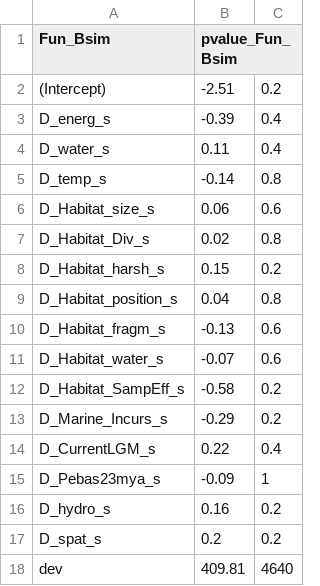
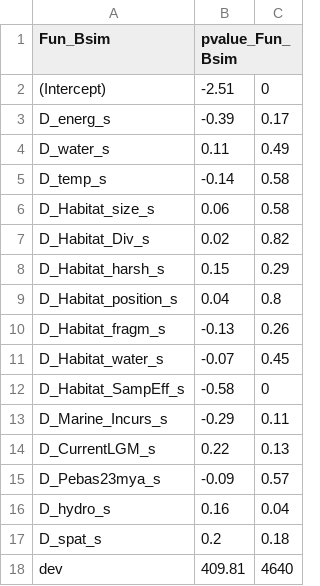
Before and after one commit to msversutdias/AmazonFISHBetaDiversity, a CSV file: MRM_d_funcBsim_glm.csv, drawn as a sheet.

```diff
--- a/MRM_d_funcBsim_glm.csv
+++ b/MRM_d_funcBsim_glm.csv
@@ -1,18 +1,18 @@
 "Fun_Bsim";"pvalue_Fun_Bsim"
-"(Intercept)";-2.51;0.2
-"D_energ_s";-0.39;0.4
-"D_water_s";0.11;0.4
-"D_temp_s";-0.14;0.8
-"D_Habitat_size_s";0.06;0.6
-"D_Habitat_Div_s";0.02;0.8
-"D_Habitat_harsh_s";0.15;0.2
+"(Intercept)";-2.51;0
+"D_energ_s";-0.39;0.17
+"D_water_s";0.11;0.49
+"D_temp_s";-0.14;0.58
+"D_Habitat_size_s";0.06;0.58
+"D_Habitat_Div_s";0.02;0.82
+"D_Habitat_harsh_s";0.15;0.29
 "D_Habitat_position_s";0.04;0.8
-"D_Habitat_fragm_s";-0.13;0.6
-"D_Habitat_water_s";-0.07;0.6
-"D_Habitat_SampEff_s";-0.58;0.2
-"D_Marine_Incurs_s";-0.29;0.2
-"D_CurrentLGM_s";0.22;0.4
-"D_Pebas23mya_s";-0.09;1
-"D_hydro_s";0.16;0.2
-"D_spat_s";0.2;0.2
+"D_Habitat_fragm_s";-0.13;0.26
+"D_Habitat_water_s";-0.07;0.45
+"D_Habitat_SampEff_s";-0.58;0
+"D_Marine_Incurs_s";-0.29;0.11
+"D_CurrentLGM_s";0.22;0.13
+"D_Pebas23mya_s";-0.09;0.57
+"D_hydro_s";0.16;0.04
+"D_spat_s";0.2;0.18
 "dev";409.81;4640
```
Also changed, not shown: MRM_a2_taxoBsne_glm.csv, MRM_allMetrics_glm_2025_09.csv, 20 other files.
